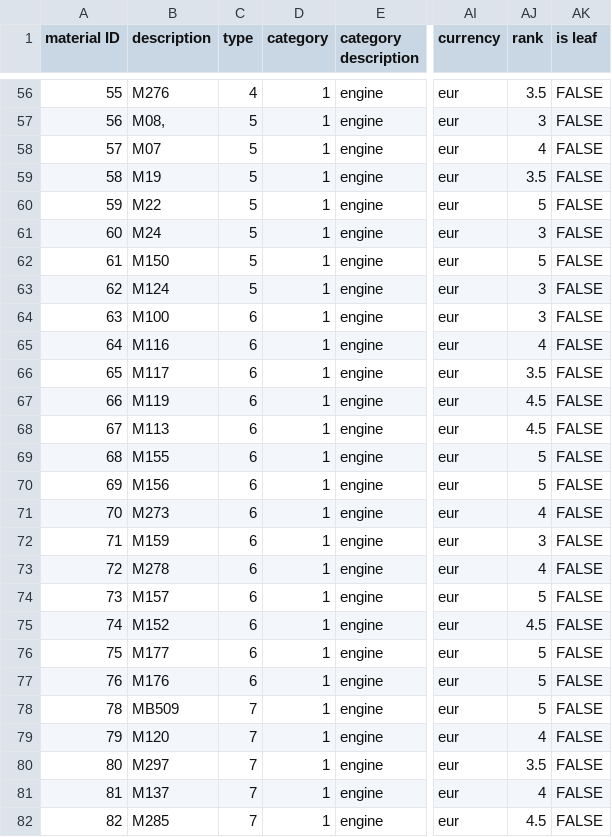
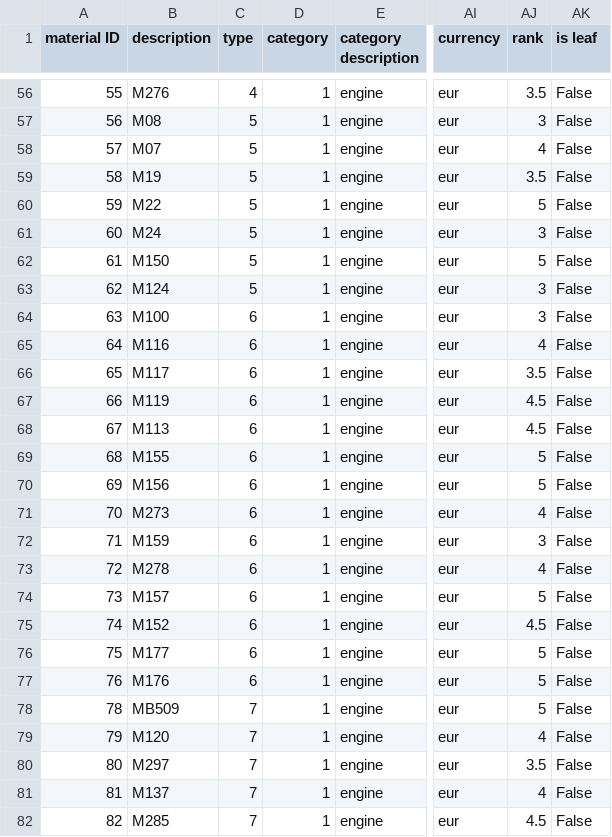
Before and after one commit to sap-ibso-t4/DemoJam2020-ML, a CSV file: data/raw/engine.csv, drawn as a sheet; only a part is shown, gaps mark what is left out; the diff covers the shown part only; the diff names each change by its address in the sheet, - before the commit and + after, or states it on an @@ line.

```diff
--- a/data/raw/engine.csv
+++ b/data/raw/engine.csv
-AK56:AK82 (is leaf): FALSE
+AK56:AK82 (is leaf): False
-B57 (description): M08,
+B57 (description): M08
```
Also changed, not shown: 58 edited cells elsewhere in this file, 2 other files.
